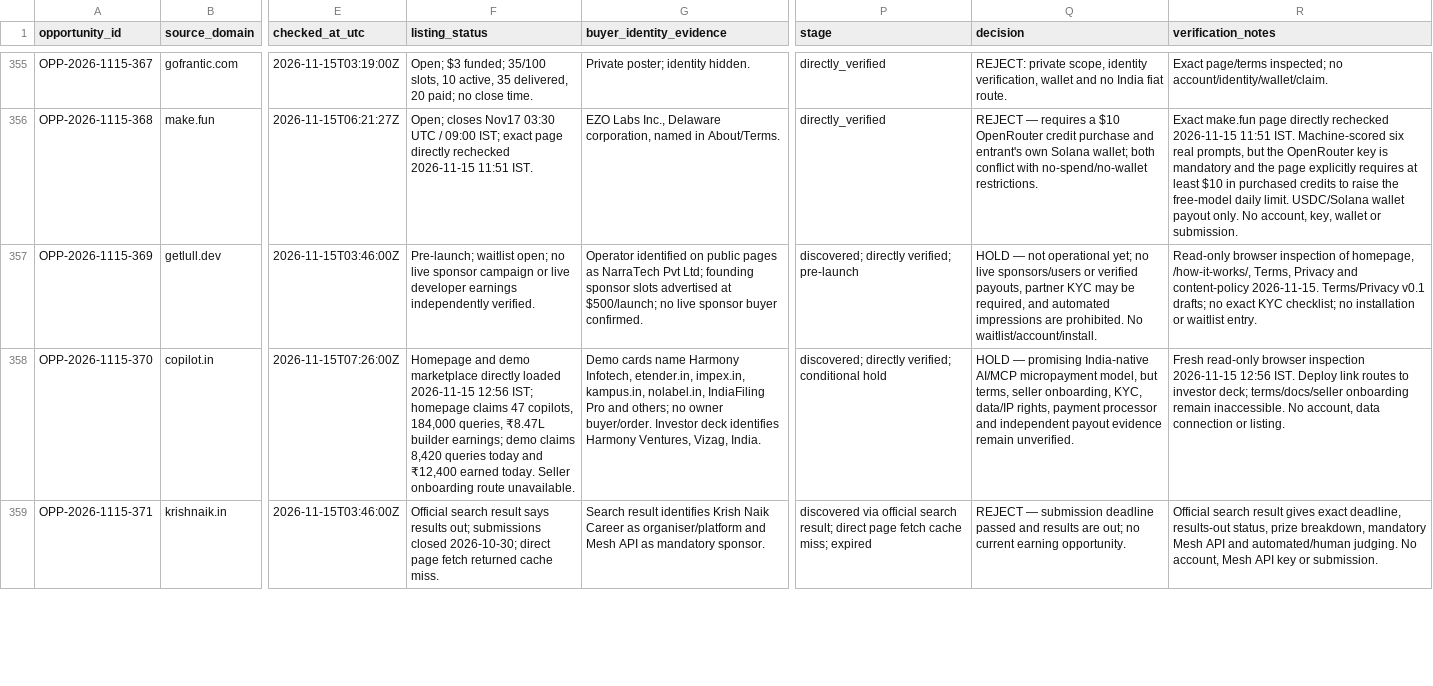
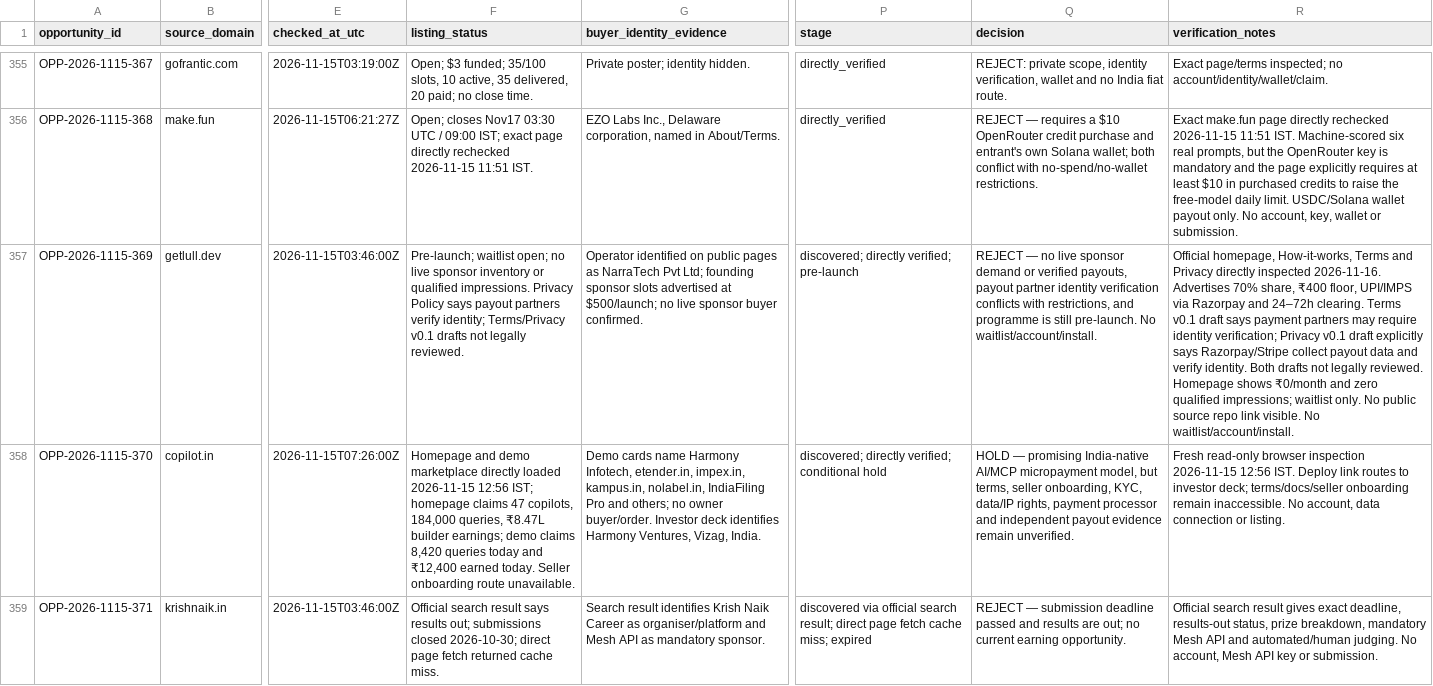
Before and after one commit to ajofus1-hub/workflow-radar, a CSV file: research/revenue-scout/opportunity-ledger-2026-11-16.csv, drawn as a sheet; only a part is shown, gaps mark what is left out; the diff covers the shown part only; the diff names each change by its address in the sheet, - before the commit and + after, or states it on an @@ line.

```diff
--- a/research/revenue-scout/opportunity-ledger-2026-11-16.csv
+++ b/research/revenue-scout/opportunity-ledger-2026-11-16.csv
-F357 (listing_status): …live sponsor campaign or live developer earnings independently verified.
+F357 (listing_status): …live sponsor inventory or qualified impressions. Privacy Policy says payout partners verify identity; Terms/Privacy v0.1 drafts not legally reviewed.
-Q357 (decision): HOLD — not operational yet; no live sponsors/users or verified payouts, partner KYC may be required, and automated impressions are prohibited. No waitlist/account/install.
+Q357 (decision): REJECT — no live sponsor demand or verified payouts, payout partner identity verification conflicts with restrictions, and programme is still pre-launch. No waitlist/account/install.
-R357 (verification_notes): Read-only browser inspection of homepage, /how-it-works/, Terms, Privacy and content-policy 2026-11-15. Terms/Privacy v0.1 drafts; no exact KYC checklist; no installation or waitlist entry.
+R357 (verification_notes): Official homepage, How-it-works, Terms and Privacy directly inspected 2026-11-16. Advertises 70% share, ₹400 floor, UPI/IMPS via Razorpay and 24–72h clearing. Terms v0.1 draft says payment partners may require identity verification; Privacy v0.1 draft explicitly says Razorpay/Stripe collect payout data and verify identity. Both drafts not legally reviewed. Homepage shows ₹0/month and zero qualified impressions; waitlist only. No public source repo link visible. No waitlist/account/install.
```
Also changed, not shown: 7 edited cells elsewhere in this file.
